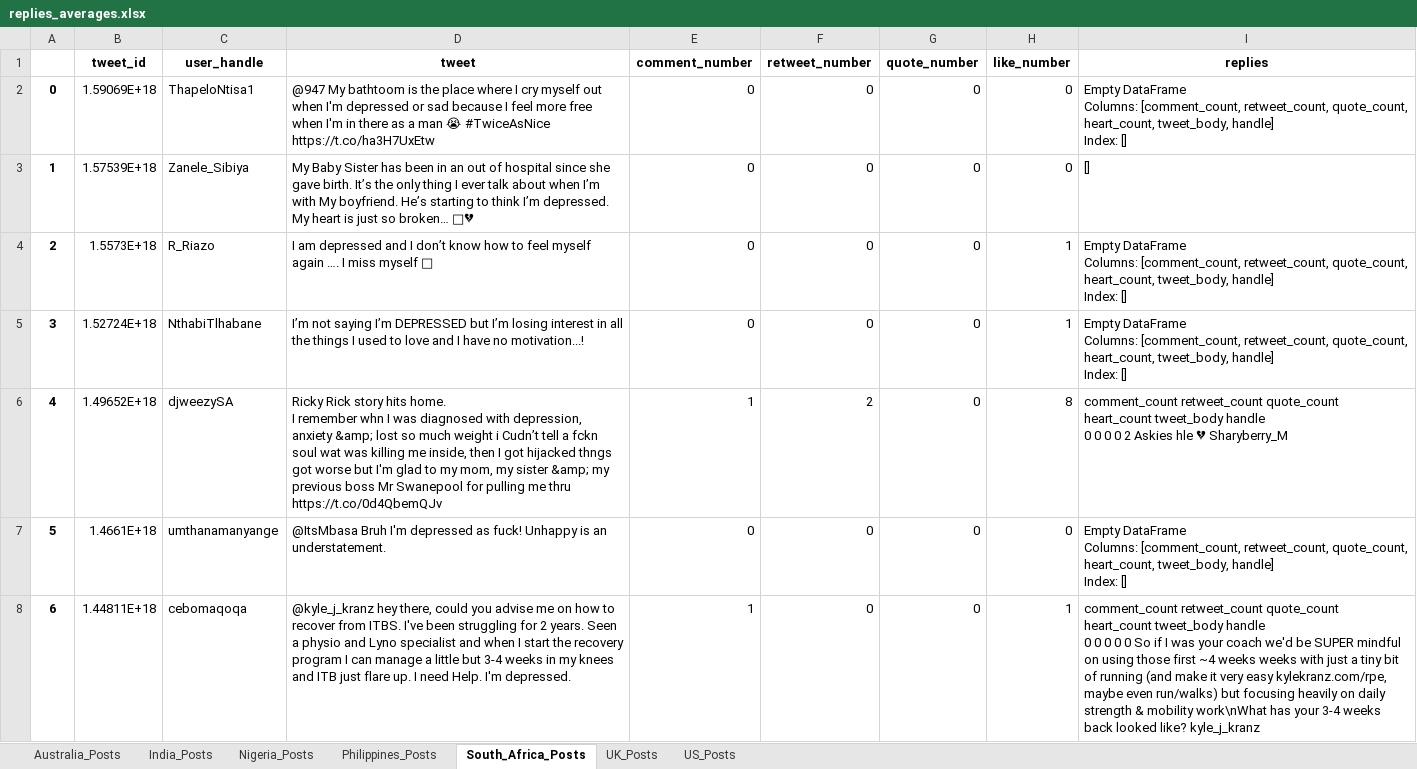
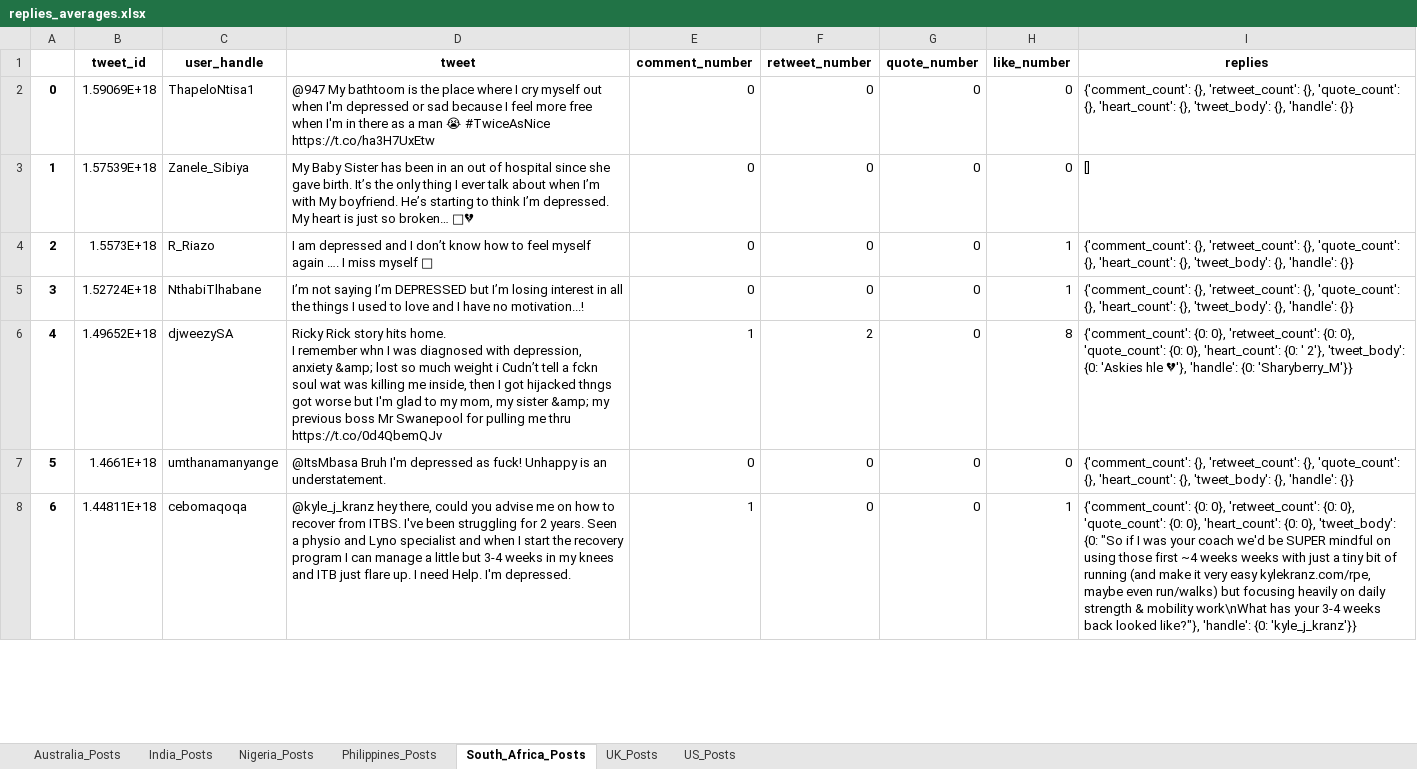
Before and after one commit to scirrincione/researchRepo, an Excel workbook: data_analysis/replies_averages.xlsx, sheet South_Africa_Posts, drawn as a sheet; only a part is shown; values as stored, in another font and other column widths than the file's, no borders; ↵ is a line break in a cell; the diff covers the shown part only; the diff names each change by its address in the sheet, - before the commit and + after, or states it on an @@ line.

```diff
--- a/data_analysis/replies_averages.xlsx (sheet South_Africa_Posts)
+++ b/data_analysis/replies_averages.xlsx (sheet South_Africa_Posts)
-I2 (replies): Empty DataFrame ↵ Columns: [comment_count, retweet_count, quote_count, heart_count, tweet_body, handle] ↵ Index: []
+I2 (replies): {'comment_count': {}, 'retweet_count': {}, 'quote_count': {}, 'heart_count': {}, 'tweet_body': {}, 'handle': {}}
-I4:I5 (replies): Empty DataFrame ↵ Columns: [comment_count, retweet_count, quote_count, heart_count, tweet_body, handle] ↵ Index: []
+I4:I5 (replies): {'comment_count': {}, 'retweet_count': {}, 'quote_count': {}, 'heart_count': {}, 'tweet_body': {}, 'handle': {}}
-I6 (replies): comment_count retweet_count quote_count heart_count tweet_body handle ↵ 0 0 0 0 2 Askies hle 💔 Sharyberry_M
+I6 (replies): {'comment_count': {0: 0}, 'retweet_count': {0: 0}, 'quote_count': {0: 0}, 'heart_count': {0: ' 2'}, 'tweet_body': {0: 'Askies hle 💔'}, 'handle': {0: 'Sharyberry_M'}}
-I7 (replies): Empty DataFrame ↵ Columns: [comment_count, retweet_count, quote_count, heart_count, tweet_body, handle] ↵ Index: []
+I7 (replies): {'comment_count': {}, 'retweet_count': {}, 'quote_count': {}, 'heart_count': {}, 'tweet_body': {}, 'handle': {}}
-I8 (replies): comment_count retweet_count quote_count heart_count tweet_body handle ↵ 0 0 0 0 0 So if I was your coach we'd be SUPER mindful on using those first ~4 weeks weeks with just a tiny bit of running (and make it very easy kylekranz.com/rpe, maybe even run/walks) but focusing heavily on daily strength & mobility work\nWhat has your 3-4 weeks back looked like? kyle_j_kranz
+I8 (replies): {'comment_count': {0: 0}, 'retweet_count': {0: 0}, 'quote_count': {0: 0}, 'heart_count': {0: 0}, 'tweet_body': {0: "So if I was your coach we'd be SUPER mindful on using those first ~4 weeks weeks with just a tiny bit of running (and make it very easy kylekranz.com/rpe, maybe even run/walks) but focusing heavily on daily strength & mobility work\nWhat has your 3-4 weeks back looked like?"}, 'handle': {0: 'kyle_j_kranz'}}
```
Also changed, not shown: 25 edited cells elsewhere in this sheet, sheet US_Posts, sheet Philippines_Posts, sheet UK_Posts, sheet Australia_Posts, sheet India_Posts, sheet Nigeria_Posts, 3 other files.
